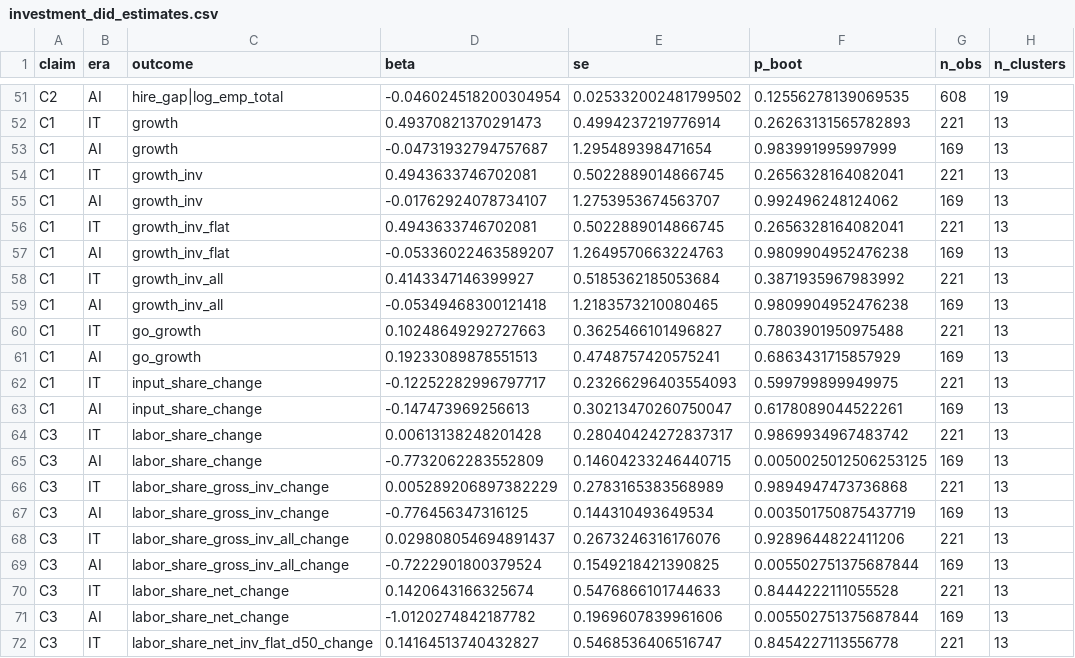
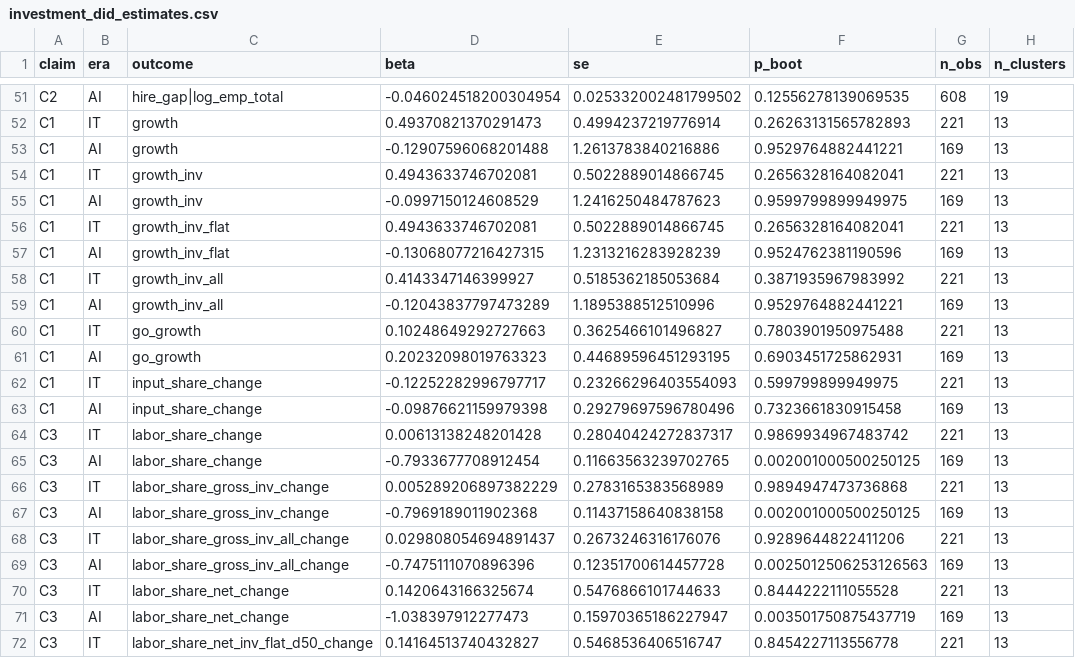
Before and after one commit to samaypanwar/ai-substitute-or-complement, a CSV file: output/tables/investment_did_estimates.csv, drawn as a sheet; only a part is shown, gaps mark what is left out; the diff covers the shown part only; the diff names each change by its address in the sheet, - before the commit and + after, or states it on an @@ line.

```diff
--- a/output/tables/investment_did_estimates.csv
+++ b/output/tables/investment_did_estimates.csv
-D53 (beta): -0.04731932794757687
+D53 (beta): -0.12907596068201488
-E53 (se): 1.295489398471654
+E53 (se): 1.2613783840216886
-F53 (p_boot): 0.983991995997999
+F53 (p_boot): 0.9529764882441221
-D55 (beta): -0.01762924078734107
+D55 (beta): -0.0997150124608529
-E55 (se): 1.2753953674563707
+E55 (se): 1.2416250484787623
-F55 (p_boot): 0.992496248124062
+F55 (p_boot): 0.9599799899949975
-D57 (beta): -0.05336022463589207
+D57 (beta): -0.13068077216427315
-E57 (se): 1.2649570663224763
+E57 (se): 1.2313216283928239
-F57 (p_boot): 0.9809904952476238
+F57 (p_boot): 0.9524762381190596
-D59 (beta): -0.05349468300121418
+D59 (beta): -0.12043837797473289
-E59 (se): 1.2183573210080465
+E59 (se): 1.1895388512510996
-F59 (p_boot): 0.9809904952476238
+F59 (p_boot): 0.9529764882441221
-D61 (beta): 0.19233089878551513
+D61 (beta): 0.20232098019763323
-E61 (se): 0.4748757420575241
+E61 (se): 0.44689596451293195
-F61 (p_boot): 0.6863431715857929
+F61 (p_boot): 0.6903451725862931
-D63 (beta): -0.147473969256613
+D63 (beta): -0.09876621159979398
-E63 (se): 0.30213470260750047
+E63 (se): 0.29279697596780496
-F63 (p_boot): 0.6178089044522261
+F63 (p_boot): 0.7323661830915458
-D65 (beta): -0.7732062283552809
+D65 (beta): -0.7933677708912454
-E65 (se): 0.14604233246440715
+E65 (se): 0.11663563239702765
-F65 (p_boot): 0.0050025012506253125
+F65 (p_boot): 0.002001000500250125
-D67 (beta): -0.776456347316125
+D67 (beta): -0.7969189011902368
-E67 (se): 0.144310493649534
+E67 (se): 0.11437158640838158
-F67 (p_boot): 0.003501750875437719
+F67 (p_boot): 0.002001000500250125
-D69 (beta): -0.7222901800379524
+D69 (beta): -0.7475111070896396
-E69 (se): 0.1549218421390825
+E69 (se): 0.12351700614457728
-F69 (p_boot): 0.005502751375687844
+F69 (p_boot): 0.0025012506253126563
-D71 (beta): -1.0120274842187782
+D71 (beta): -1.038397912277473
-E71 (se): 0.1969607839961606
+E71 (se): 0.15970365186227947
-F71 (p_boot): 0.005502751375687844
+F71 (p_boot): 0.003501750875437719
```
Also changed, not shown: 45 edited cells elsewhere in this file, output/tables/investment_bayesian_pooling.csv, output/tables/investment_exposures_naics2_weighted.csv, 4 other files.
